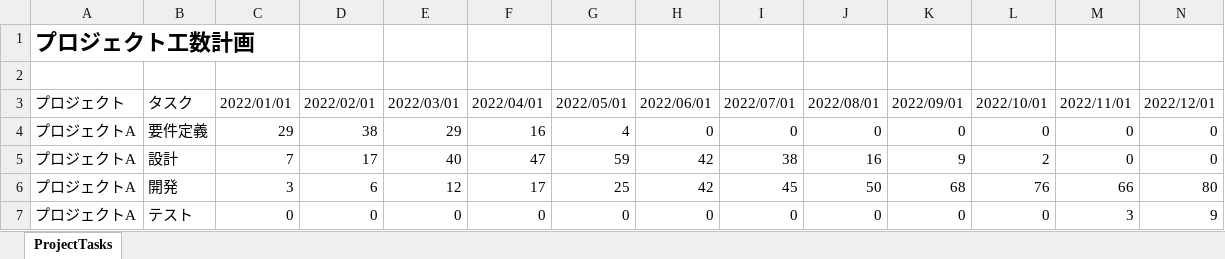
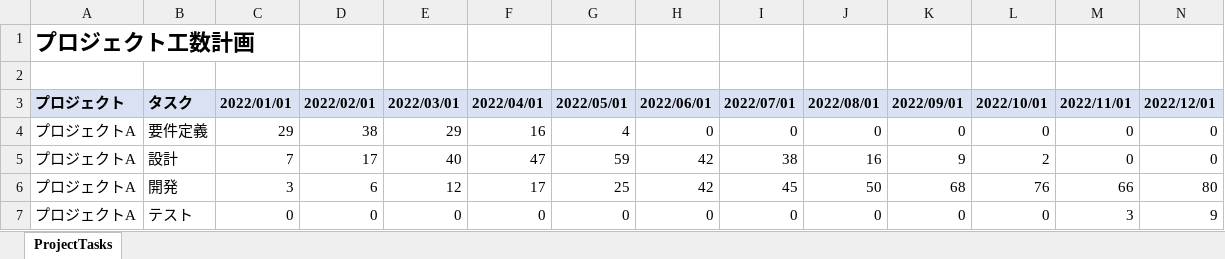
Before and after one commit to masahiroyama/PowerBI-Tutorial, an Excel workbook: sample-data.xlsx, sheet ProjectTasks, drawn as a sheet; only a part is shown; values as stored, in another font and other column widths than the file's, no borders; table styles not drawn; the diff covers the shown part only; the diff names each change by its address in the sheet, - before the commit and + after, or states it on an @@ line.

```diff
--- a/sample-data.xlsx (sheet ProjectTasks)
+++ b/sample-data.xlsx (sheet ProjectTasks)
@@ A3:N3 fill: none → #D9E1F2, bold: off → on @@
```
Also changed, not shown: cell formats elsewhere in this sheet, 9 other files.
